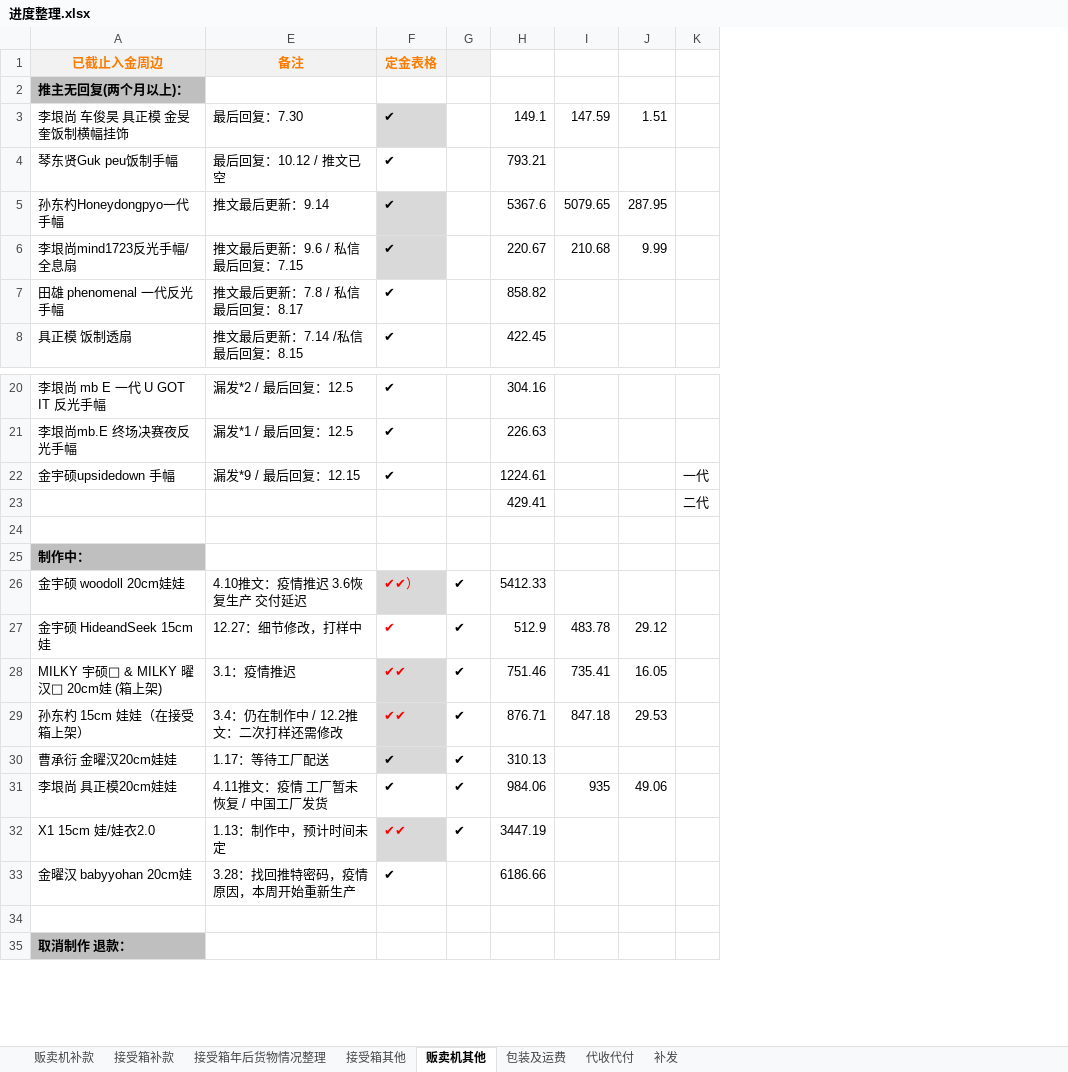
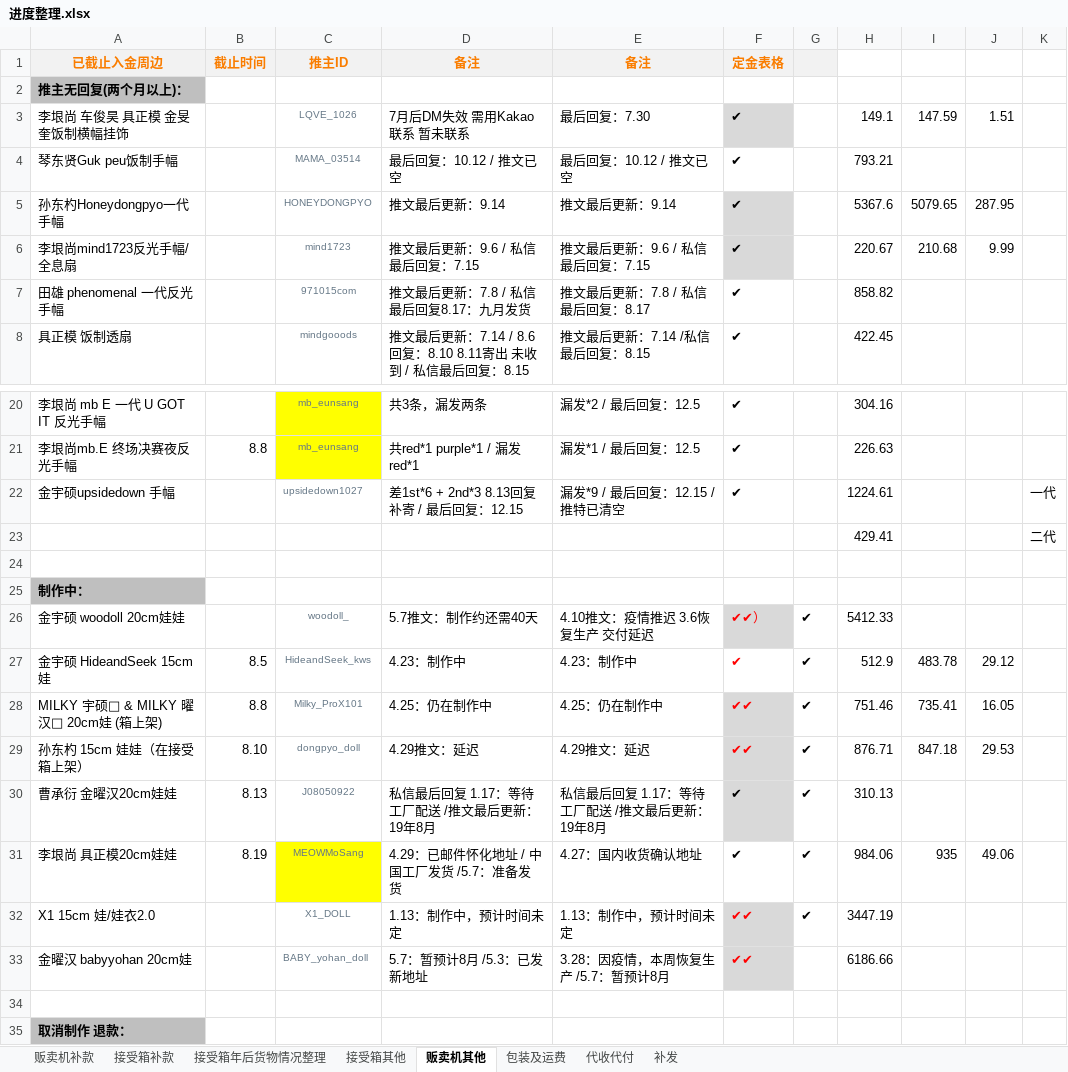
Before and after one commit to yukimi1212/404, an Excel workbook: 进度整理.xlsx, sheet 贩卖机其他, drawn as a sheet; only a part is shown, gaps mark what is left out; values as stored, in another font and other column widths than the file's, no borders; the diff names each change by its address in the sheet, - before the commit and + after, or states it on an @@ line.

```diff
--- a/进度整理.xlsx (sheet 贩卖机其他)
+++ b/进度整理.xlsx (sheet 贩卖机其他)
@@ column B (截止时间) unhidden, rows 21-31: 8.8 |  |  |  |  |  | 8.5 | 8.8 | 8.10 | 8.13 | 8.19 @@
@@ column C (推主ID) unhidden, rows 3-8: LQVE_1026 | MAMA_03514 | HONEYDONGPYO | mind1723 | 971015com | mindgooods; rows 20-33: mb_eunsang | mb_eunsang | upsidedown1027 |  |  |  | woodoll_ | HideandSeek_kws | Milky_ProX101 | dongpyo_doll | J08050922 | MEOWMoSang | X1_DOLL | BABY_yohan_doll @@
@@ column D (备注) unhidden, rows 3-8: 7月后DM失效 需用Kakao联系 暂未联系 | 最后回复：10.12 / 推文已空 | 推文最后更新：9.14 | 推文最后更新：9.6 / 私信最后回复：7.15 | 推文最后更新：7.8 / 私信最后回复8.17：九月发货 | 推文最后更新：7.14 / 8.6回复：8.10 8.11寄出 未收到 / 私信最后回复：8.15; rows 20-33: 共3条，漏发两条 | 共red*1 purple*1 / 漏发red*1 | 差1st*6 + 2nd*3 8.13回复补寄 / 最后回复：12.15 |  |  |  | 5.7推文：制作约还需40天 | 4.23：制作中 | 4.25：仍在制作中 | 4.29推文：延迟 | 私信最后回复 1.17：等待工厂配送 /推文最后更新：19年8月 | 4.29：已邮件怀化地址 / 中国工厂发货 /5.7：准备发货 | 1.13：制作中，预计时间未定 | 5.7：暂预计8月 /5.3：已发新地址 @@
-E22 (备注): 漏发*9 / 最后回复：12.15
+E22 (备注): 漏发*9 / 最后回复：12.15 /推特已清空
-E27 (备注): 12.27：细节修改，打样中
+E27 (备注): 4.23：制作中
-E28 (备注): 3.1：疫情推迟
+E28 (备注): 4.25：仍在制作中
-E29 (备注): 3.4：仍在制作中 / 12.2推文：二次打样还需修改
+E29 (备注): 4.29推文：延迟
-E30 (备注): 1.17：等待工厂配送
+E30 (备注): 私信最后回复 1.17：等待工厂配送 /推文最后更新：19年8月
-E31 (备注): 4.11推文：疫情 工厂暂未恢复 / 中国工厂发货
+E31 (备注): 4.27：国内收货确认地址
-E33 (备注): 3.28：找回推特密码，疫情原因，本周开始重新生产
+E33 (备注): 3.28：因疫情，本周恢复生产 /5.7：暂预计8月
-F33 (定金表格): ✔
+F33 (定金表格): ✔✔
@@ F33 fill: none → #D9D9D9, text colour: black → #FF0000 @@
```
Also changed, not shown: sheet 接受箱年后货物情况整理, sheet 接受箱补款, sheet 接受箱其他, sheet 代收代付, sheet 包装及运费, sheet 补发, formulas that keep their value, hidden cells.
